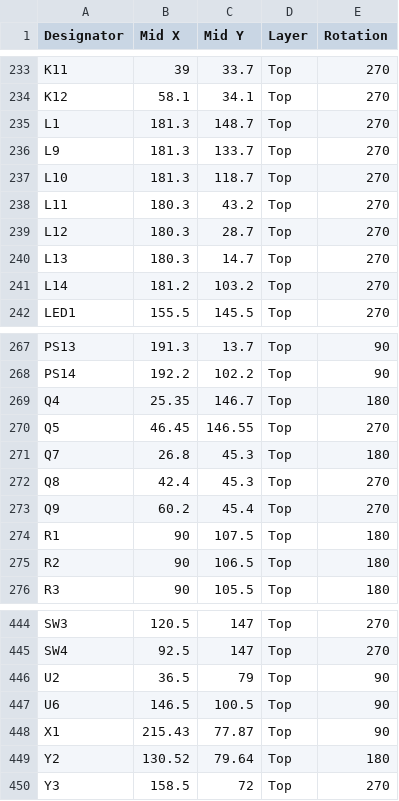
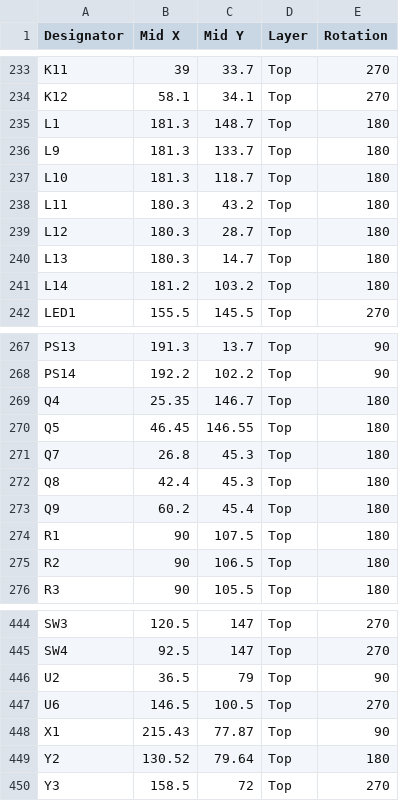
Before and after one commit to priimak/HaasoscopePro, a CSV file: adc board/haasoscope_pro_adc_fpga_board_cpl.csv, drawn as a sheet; only a part is shown, gaps mark what is left out; the diff covers the shown part only.

```diff
--- a/adc board/haasoscope_pro_adc_fpga_board_cpl.csv
+++ b/adc board/haasoscope_pro_adc_fpga_board_cpl.csv
@@ -234,9 +234,9 @@ K11,39,33.7,Top,270
 K12,58.1,34.1,Top,270
-L1,181.3,148.7,Top,270
-L9,181.3,133.7,Top,270
-L10,181.3,118.7,Top,270
-L11,180.3,43.2,Top,270
-L12,180.3,28.7,Top,270
-L13,180.3,14.7,Top,270
-L14,181.2,103.2,Top,270
+L1,181.3,148.7,Top,180
+L9,181.3,133.7,Top,180
+L10,181.3,118.7,Top,180
+L11,180.3,43.2,Top,180
+L12,180.3,28.7,Top,180
+L13,180.3,14.7,Top,180
+L14,181.2,103.2,Top,180
 LED1,155.5,145.5,Top,270
@@ -269,6 +269,6 @@ PS14,192.2,102.2,Top,90
 Q4,25.35,146.7,Top,180
-Q5,46.45,146.55,Top,270
+Q5,46.45,146.55,Top,180
 Q7,26.8,45.3,Top,180
-Q8,42.4,45.3,Top,270
-Q9,60.2,45.4,Top,270
+Q8,42.4,45.3,Top,180
+Q9,60.2,45.4,Top,180
 R1,90,107.5,Top,180
@@ -446,3 +446,3 @@ SW4,92.5,147,Top,270
 U2,36.5,79,Top,90
-U6,146.5,100.5,Top,90
+U6,146.5,100.5,Top,270
 X1,215.43,77.87,Top,90
```
Also changed, not shown: 19 edited cells elsewhere in this file, 9 other files.
